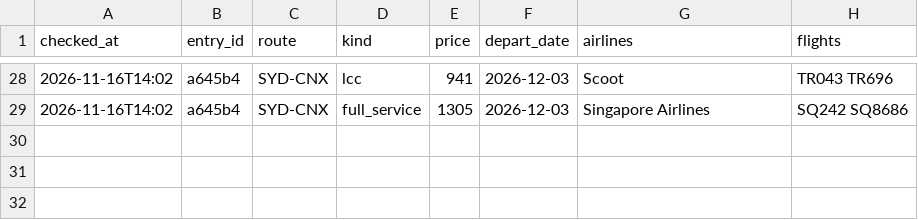
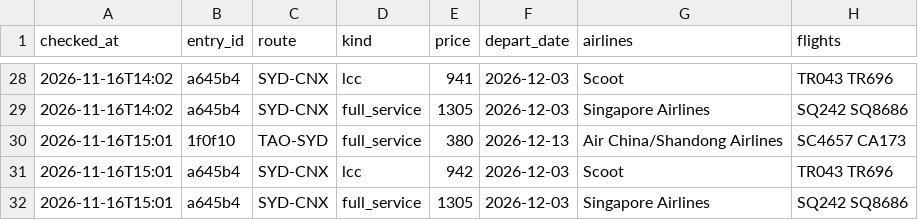
Before and after one commit to liuyongbendan-web/flight-watch-live, a CSV file: flight-watch/cloud-data/history_types.csv, drawn as a sheet; only a part is shown, gaps mark what is left out.

```diff
--- a/flight-watch/cloud-data/history_types.csv
+++ b/flight-watch/cloud-data/history_types.csv
@@ -29 +29,4 @@ checked_at,entry_id,route,kind,price,depart_date,airlines,flights
 2026-11-16T14:02,a645b4,SYD-CNX,full_service,1305,2026-12-03,Singapore Airlines,SQ242 SQ8686
+2026-11-16T15:01,1f0f10,TAO-SYD,full_service,380,2026-12-13,Air China/Shandong Airlines,SC4657 CA173
+2026-11-16T15:01,a645b4,SYD-CNX,lcc,942,2026-12-03,Scoot,TR043 TR696
+2026-11-16T15:01,a645b4,SYD-CNX,full_service,1305,2026-12-03,Singapore Airlines,SQ242 SQ8686
```
Also changed, not shown: flight-watch/cloud-data/history.csv, 2 other files.
